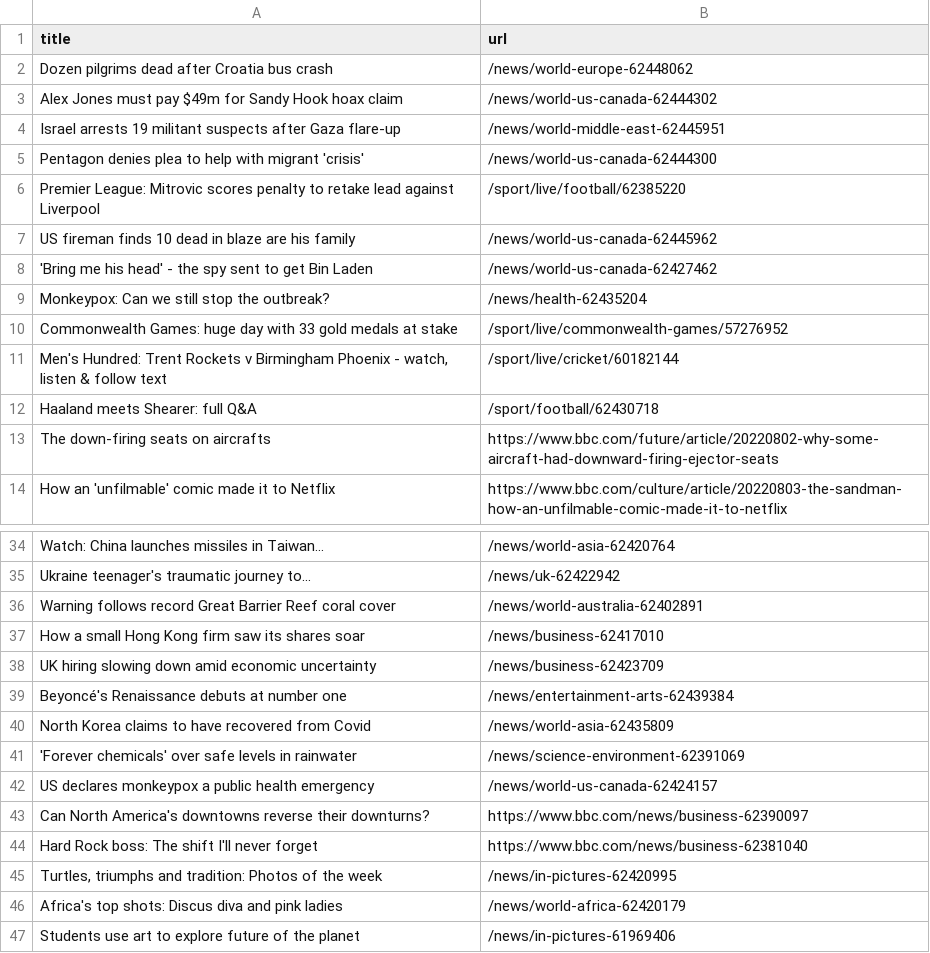
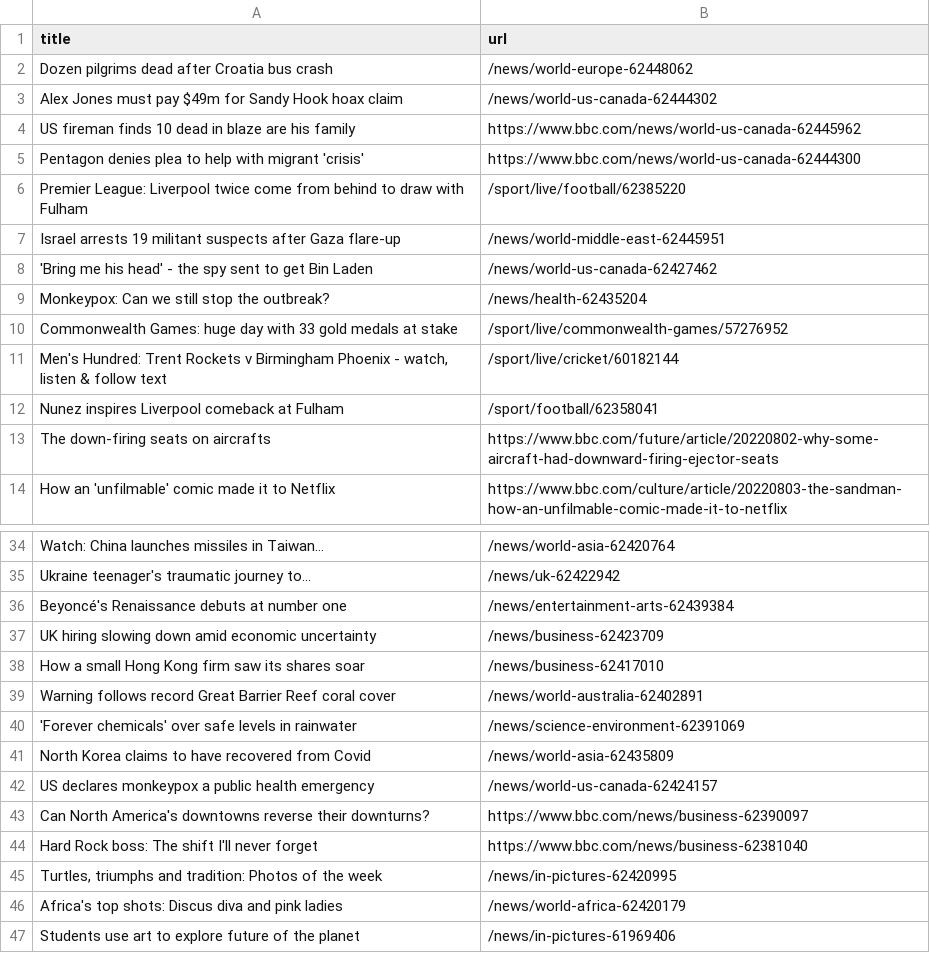
Before and after one commit to ErichBuergler/automatic-scraper-bbc, a CSV file: bbc.csv, drawn as a sheet; only a part is shown, gaps mark what is left out.

```diff
--- a/bbc.csv
+++ b/bbc.csv
@@ -3,6 +3,6 @@ Dozen pilgrims dead after Croatia bus crash,/news/world-europe-62448062
 Alex Jones must pay $49m for Sandy Hook hoax claim,/news/world-us-canada-62444302
+US fireman finds 10 dead in blaze are his family,https://www.bbc.com/news/world-us-canada-62445962
+Pentagon denies plea to help with migrant 'crisis',https://www.bbc.com/news/world-us-canada-62444300
+Premier League: Liverpool twice come from behind to draw with Fulham,/sport/live/football/62385220
 Israel arrests 19 militant suspects after Gaza flare-up,/news/world-middle-east-62445951
-Pentagon denies plea to help with migrant 'crisis',/news/world-us-canada-62444300
-Premier League: Mitrovic scores penalty to retake lead against Liverpool,/sport/live/football/62385220
-US fireman finds 10 dead in blaze are his family,/news/world-us-canada-62445962
 'Bring me his head' - the spy sent to get Bin Laden,/news/world-us-canada-62427462
@@ -11,3 +11,3 @@ Commonwealth Games: huge day with 33 gold medals at stake,/sport/live/commonweal
 "Men's Hundred: Trent Rockets v Birmingham Phoenix - watch, listen & follow text",/sport/live/cricket/60182144
-Haaland meets Shearer: full Q&A,/sport/football/62430718
+Nunez inspires Liverpool comeback at Fulham,/sport/football/62358041
 The down-firing seats on aircrafts,https://www.bbc.com/future/article/20220802-why-some-aircraft-had-downward-firing-ejector-seats
@@ -35,8 +35,8 @@ Watch: China launches missiles in Taiwan...,/news/world-asia-62420764
 Ukraine teenager's traumatic journey to...,/news/uk-62422942
+Beyoncé's Renaissance debuts at number one,/news/entertainment-arts-62439384
+UK hiring slowing down amid economic uncertainty,/news/business-62423709
+How a small Hong Kong firm saw its shares soar,/news/business-62417010
 Warning follows record Great Barrier Reef coral cover,/news/world-australia-62402891
-How a small Hong Kong firm saw its shares soar,/news/business-62417010
-UK hiring slowing down amid economic uncertainty,/news/business-62423709
-Beyoncé's Renaissance debuts at number one,/news/entertainment-arts-62439384
+'Forever chemicals' over safe levels in rainwater,/news/science-environment-62391069
 North Korea claims to have recovered from Covid,/news/world-asia-62435809
-'Forever chemicals' over safe levels in rainwater,/news/science-environment-62391069
 US declares monkeypox a public health emergency,/news/world-us-canada-62424157
```
